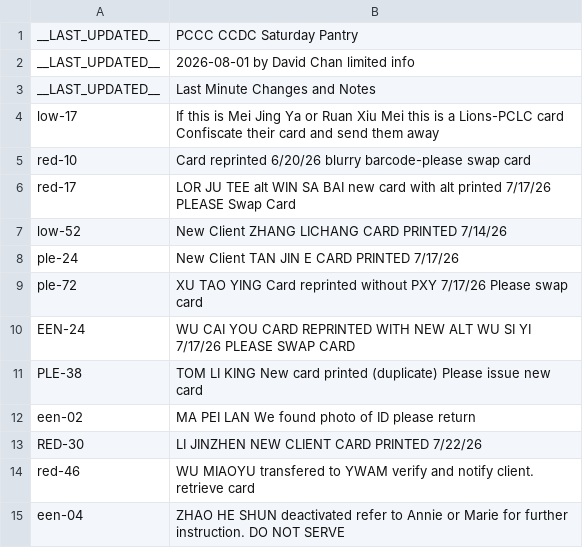
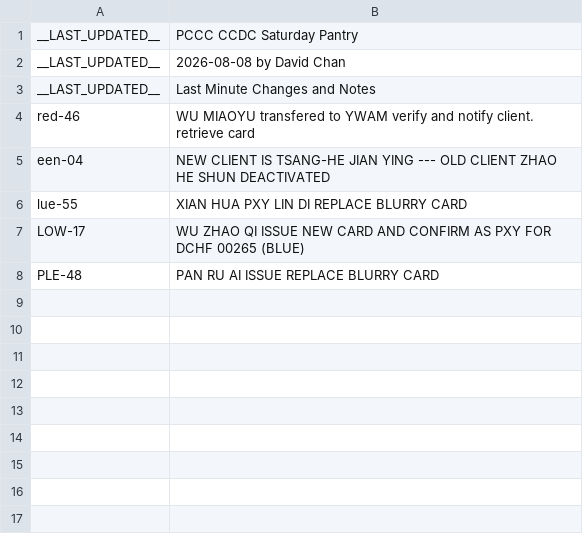
Before and after one commit to PCCSF-FOODPANTRY/PCCC-Cards, a CSV file: data.csv, drawn as a sheet.

Commit message:
Update data.csv

```diff
--- a/data.csv
+++ b/data.csv
@@ -1,15 +1,8 @@
 __LAST_UPDATED__,PCCC CCDC Saturday Pantry
-__LAST_UPDATED__,2026-08-01 by David Chan limited info
+__LAST_UPDATED__,2026-08-08 by David Chan
 __LAST_UPDATED__,Last Minute Changes and Notes
-low-17,If this is Mei Jing Ya or Ruan Xiu Mei this is a Lions-PCLC card Confiscate their card and send them away
-red-10,Card reprinted 6/20/26 blurry barcode-please swap card
-red-17,LOR JU TEE alt WIN SA BAI new card with alt printed 7/17/26 PLEASE Swap Card
-low-52,New Client ZHANG LICHANG CARD PRINTED 7/14/26
-ple-24,New Client TAN JIN E CARD PRINTED 7/17/26
-ple-72,XU TAO YING Card reprinted without PXY 7/17/26 Please swap card
-EEN-24,WU CAI YOU CARD REPRINTED WITH NEW ALT WU SI YI 7/17/26 PLEASE SWAP CARD
-PLE-38,TOM LI KING New card printed (duplicate) Please issue new card
-een-02,MA PEI LAN We found photo of ID please return
-RED-30,LI JINZHEN NEW CLIENT CARD PRINTED 7/22/26
 red-46,WU MIAOYU transfered to YWAM  verify and notify client. retrieve card
-een-04,ZHAO HE SHUN deactivated refer to Annie or Marie for further instruction. DO NOT SERVE
+een-04,NEW CLIENT IS TSANG-HE JIAN YING --- OLD CLIENT ZHAO HE SHUN DEACTIVATED
+lue-55,XIAN HUA PXY LIN DI REPLACE BLURRY CARD
+LOW-17,WU ZHAO QI ISSUE NEW CARD AND CONFIRM AS PXY FOR DCHF 00265 (BLUE)
+PLE-48,PAN RU AI ISSUE REPLACE BLURRY CARD
```
